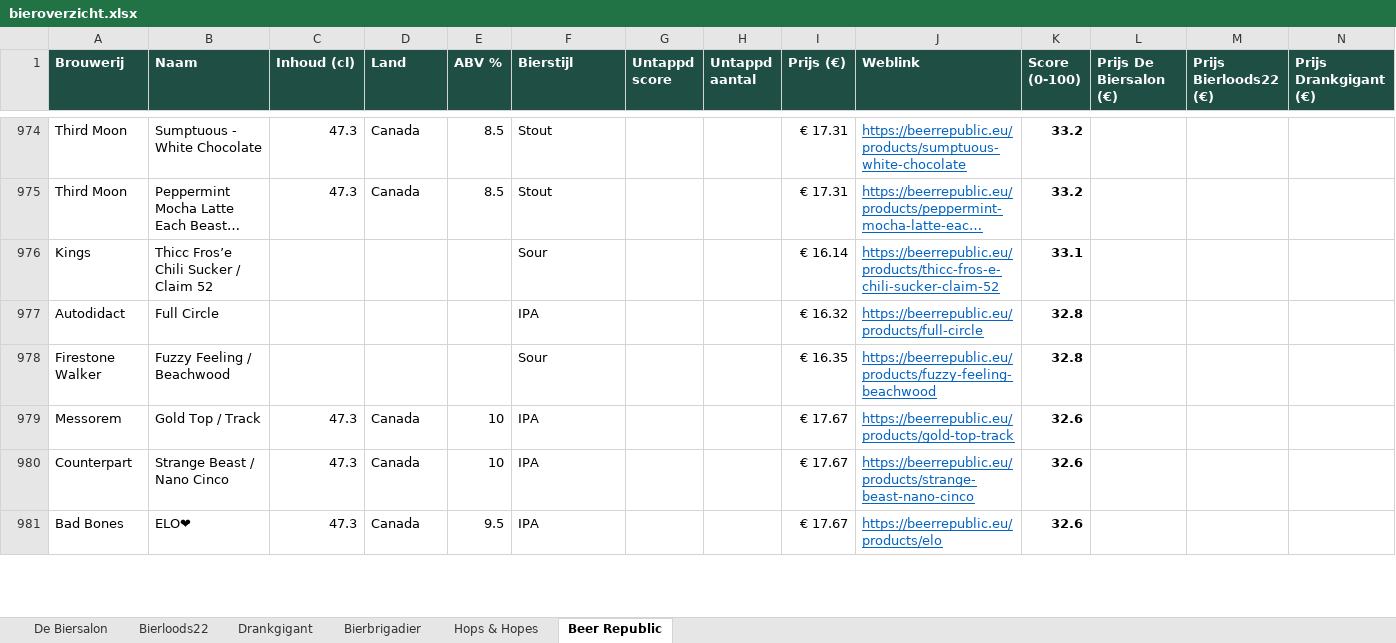
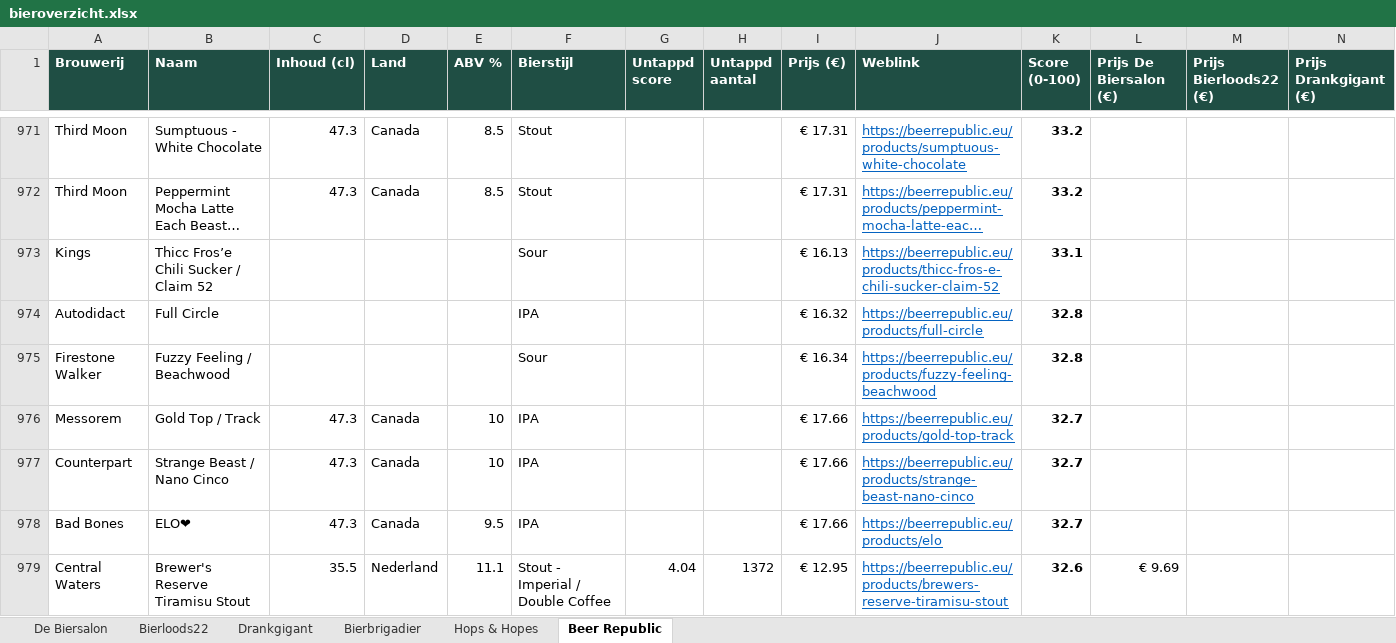
Before and after one commit to RdG-Bier/DeBierScraper, an Excel workbook: docs/bieroverzicht.xlsx, sheet Beer Republic, drawn as a sheet; only a part is shown, gaps mark what is left out; long unchanged cells end in …; values as stored, in another font and other column widths than the file's, no borders; conditional formats not drawn; addresses are those after the commit; rows hold the shown columns only; the diff covers the shown part only; the diff names each change by its address in the sheet, - before the commit and + after, or states it on an @@ line.

```diff
--- a/docs/bieroverzicht.xlsx (sheet Beer Republic)
+++ b/docs/bieroverzicht.xlsx (sheet Beer Republic)
-I973 (Prijs (€)): € 16.14
+I973 (Prijs (€)): € 16.13
-I975 (Prijs (€)): € 16.35
+I975 (Prijs (€)): € 16.34
-I976:I978 (Prijs (€)): € 17.67
+I976:I978 (Prijs (€)): € 17.66
-K976:K978 (Score (0-100)): 32.6
+K976:K978 (Score (0-100)): 32.7
+row 979: Central Waters | Brewer's Reserve Tiramisu Stout | 35.5 | Nederland | 11.1 | Stout - Imperial / Double Coffee | 4.04 | 1372 | € 12.95 | https://beerrepublic.eu/products/brewers-reserve-tiramisu-stout | 32.6 | € 9.69
```
Also changed, not shown: 28 added rows, 32 removed rows and 968 edited cells elsewhere in this sheet, sheet De Biersalon, sheet Hops & Hopes, sheet Bierloods22, sheet Bierbrigadier, 17 other files.
